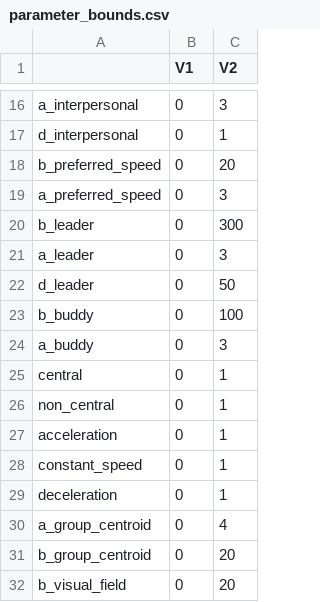
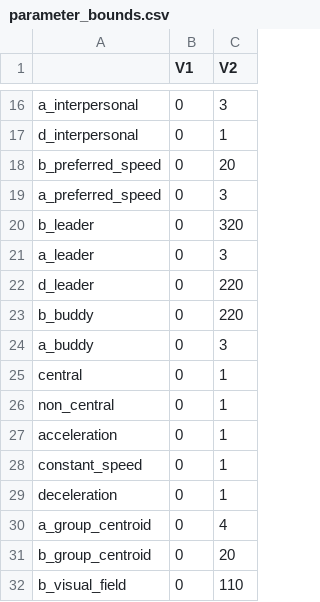
Before and after one commit to ndpvh/predped, a CSV file: parameter_bounds.csv, drawn as a sheet; only a part is shown, gaps mark what is left out.

```diff
--- a/parameter_bounds.csv
+++ b/parameter_bounds.csv
@@ -19,6 +19,6 @@
 "a_preferred_speed",0,3
-"b_leader",0,300
+"b_leader",0,320
 "a_leader",0,3
-"d_leader",0,50
-"b_buddy",0,100
+"d_leader",0,220
+"b_buddy",0,220
 "a_buddy",0,3
@@ -31,2 +31,2 @@
 "b_group_centroid",0,20
-"b_visual_field",0,20
+"b_visual_field",0,110
```
Also changed, not shown: archetypes.csv, 1 other file.
